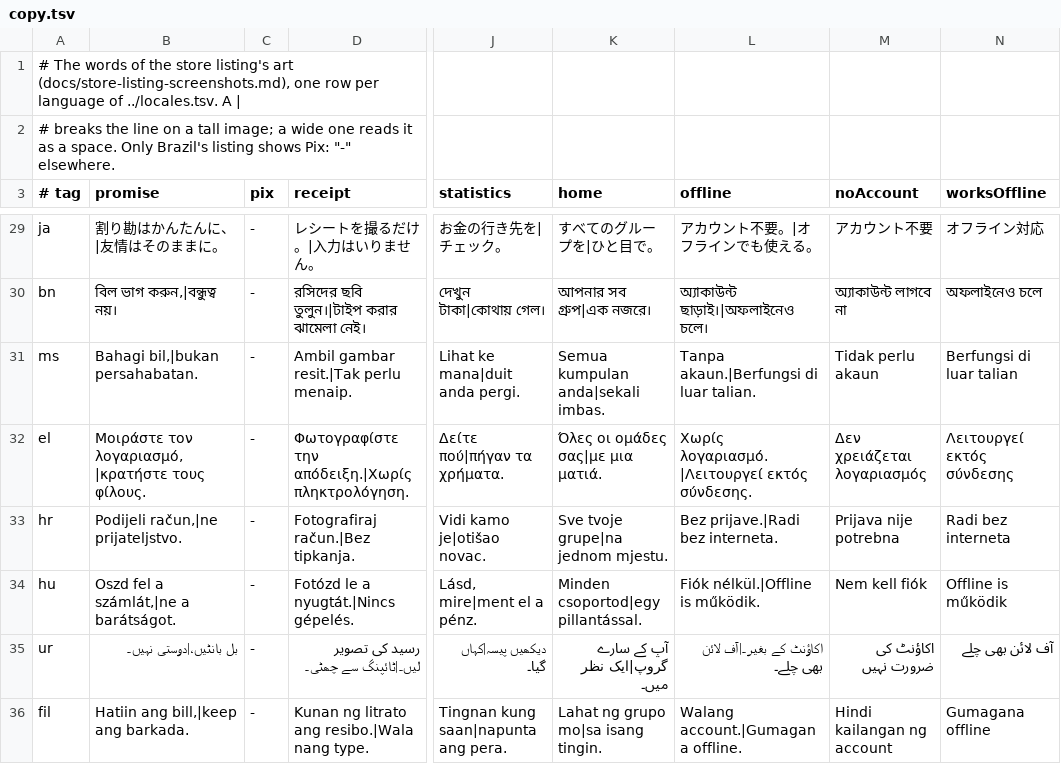
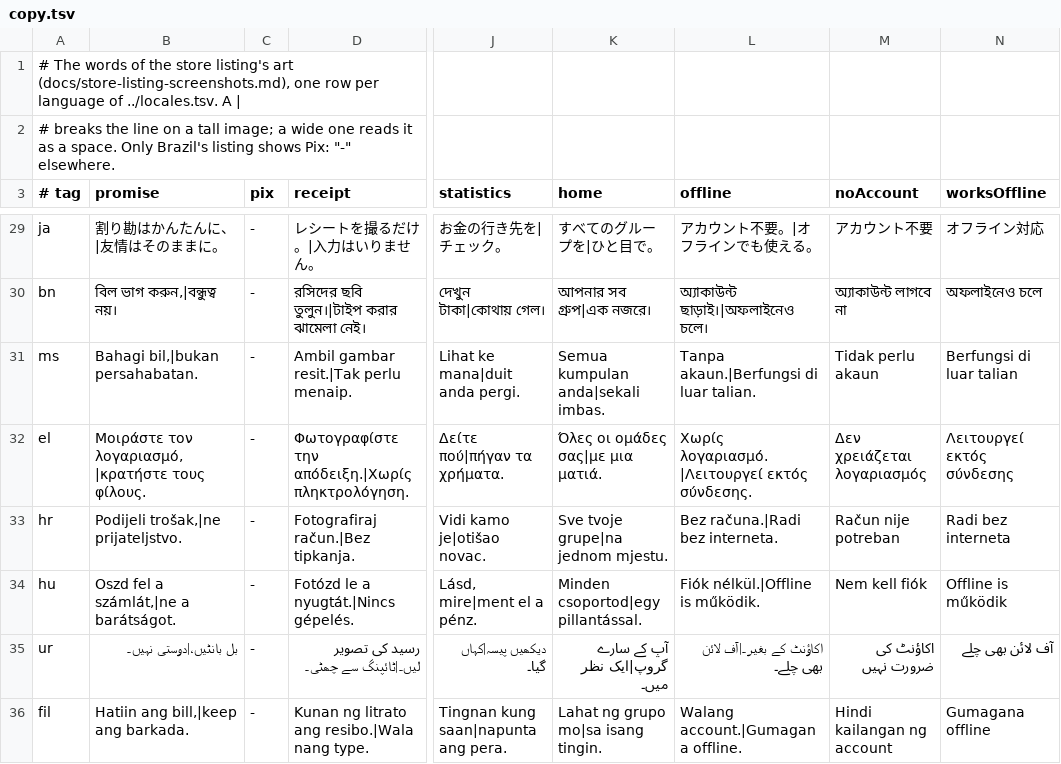
Before and after one commit to Quartel-Enterprise/blitz-split-client, a TSV file: scripts/store-screenshots/listing-art/copy.tsv, drawn as a sheet; only a part is shown, gaps mark what is left out; the diff names each change by its address in the sheet, - before the commit and + after, or states it on an @@ line.

```diff
--- a/scripts/store-screenshots/listing-art/copy.tsv
+++ b/scripts/store-screenshots/listing-art/copy.tsv
-B33 (promise): Podijeli račun,|ne prijateljstvo.
+B33 (promise): Podijeli trošak,|ne prijateljstvo.
-L33 (offline): Bez prijave.|Radi bez interneta.
+L33 (offline): Bez računa.|Radi bez interneta.
-M33 (noAccount): Prijava nije potrebna
+M33 (noAccount): Račun nije potreban
```
Also changed, not shown: scripts/store-screenshots/creative-assets/copy.tsv.
